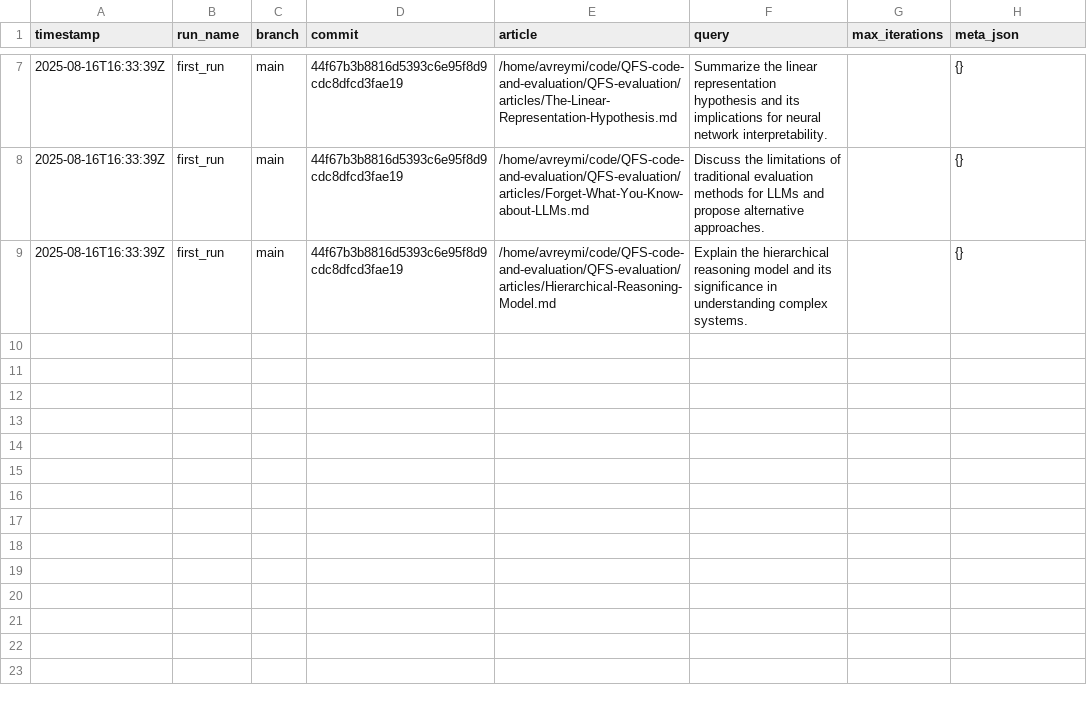
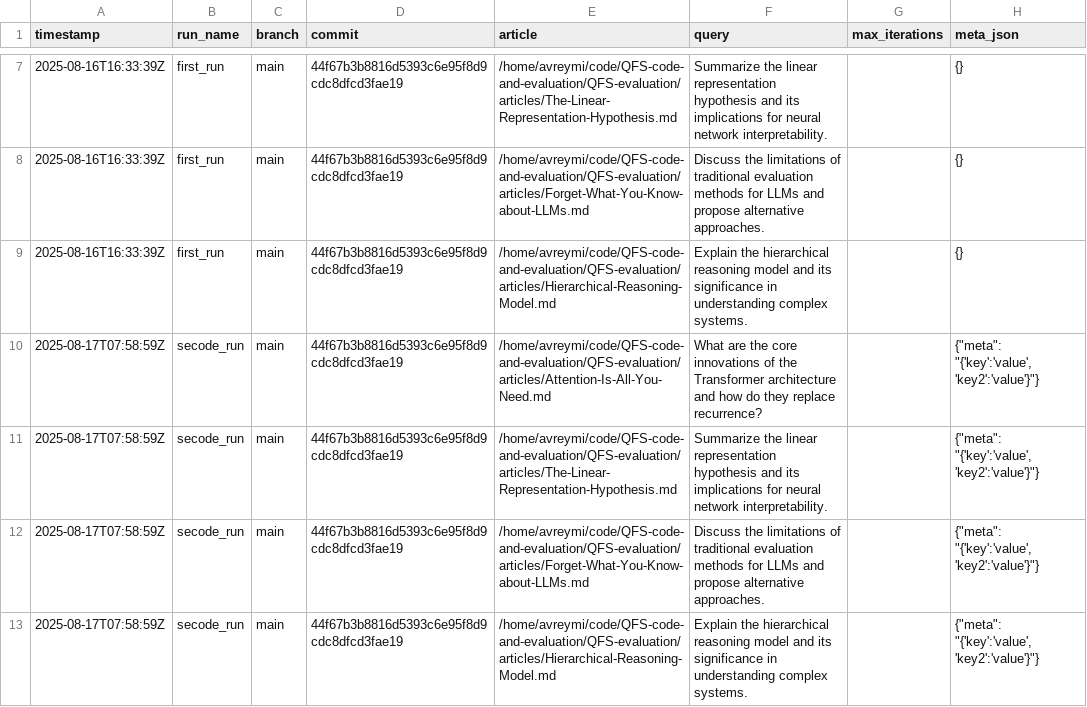
Before and after one commit to avrymi-asraf/QFS-evaluation, a CSV file: results/runs.csv, drawn as a sheet; only a part is shown, gaps mark what is left out.

```diff
--- a/results/runs.csv
+++ b/results/runs.csv
@@ -9 +9,5 @@ timestamp,run_name,branch,commit,article,query,max_iterations,meta_json
 2025-08-16T16:33:39Z,first_run,main,44f67b3b8816d5393c6e95f8d9cdc8dfcd3fae19,/home/avreymi/code/QFS-code-and-evaluation/QFS-evaluation/articles/Hierarchical-Reasoning-Model.md,Explain the hierarchical reasoning model and its significance in understanding complex systems.,,{}
+2025-08-17T07:58:59Z,secode_run,main,44f67b3b8816d5393c6e95f8d9cdc8dfcd3fae19,/home/avreymi/code/QFS-code-and-evaluation/QFS-evaluation/articles/Attention-Is-All-You-Need.md,What are the core innovations of the Transformer architecture and how do they replace recurrence?,,"{""meta"": ""{'key':'value', 'key2':'value'}""}"
+2025-08-17T07:58:59Z,secode_run,main,44f67b3b8816d5393c6e95f8d9cdc8dfcd3fae19,/home/avreymi/code/QFS-code-and-evaluation/QFS-evaluation/articles/The-Linear-Representation-Hypothesis.md,Summarize the linear representation hypothesis and its implications for neural network interpretability.,,"{""meta"": ""{'key':'value', 'key2':'value'}""}"
+2025-08-17T07:58:59Z,secode_run,main,44f67b3b8816d5393c6e95f8d9cdc8dfcd3fae19,/home/avreymi/code/QFS-code-and-evaluation/QFS-evaluation/articles/Forget-What-You-Know-about-LLMs.md,Discuss the limitations of traditional evaluation methods for LLMs and propose alternative approaches.,,"{""meta"": ""{'key':'value', 'key2':'value'}""}"
+2025-08-17T07:58:59Z,secode_run,main,44f67b3b8816d5393c6e95f8d9cdc8dfcd3fae19,/home/avreymi/code/QFS-code-and-evaluation/QFS-evaluation/articles/Hierarchical-Reasoning-Model.md,Explain the hierarchical reasoning model and its significance in understanding complex systems.,,"{""meta"": ""{'key':'value', 'key2':'value'}""}"
```
Also changed, not shown: 1 other file.
